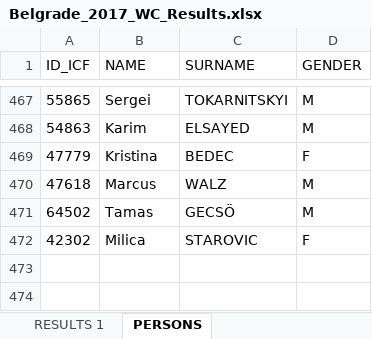
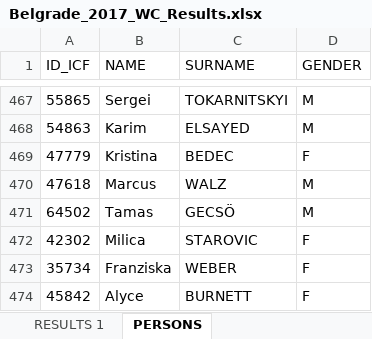
Before and after one commit to kenderfoka/race-sheets, an Excel workbook: events/Belgrade_2017_WC/Belgrade_2017_WC_Results.xlsx, sheet PERSONS, drawn as a sheet; only a part is shown, gaps mark what is left out; values as stored, in another font and other column widths than the file's, no borders; the diff names each change by its address in the sheet, - before the commit and + after, or states it on an @@ line.

Commit message:
Belgrade_2017_WC: bind 9 empty crew seats from names.json ae2c091 (WEBER→35734 ×4, BURNETT→45842 ×5), history check findings round 1 (t129u, RU314)

```diff
--- a/events/Belgrade_2017_WC/Belgrade_2017_WC_Results.xlsx (sheet PERSONS)
+++ b/events/Belgrade_2017_WC/Belgrade_2017_WC_Results.xlsx (sheet PERSONS)
+row 473: 35734 | Franziska | WEBER | F
+row 474: 45842 | Alyce | BURNETT | F
```
Also changed, not shown: sheet RESULTS 1, 1 other file.
